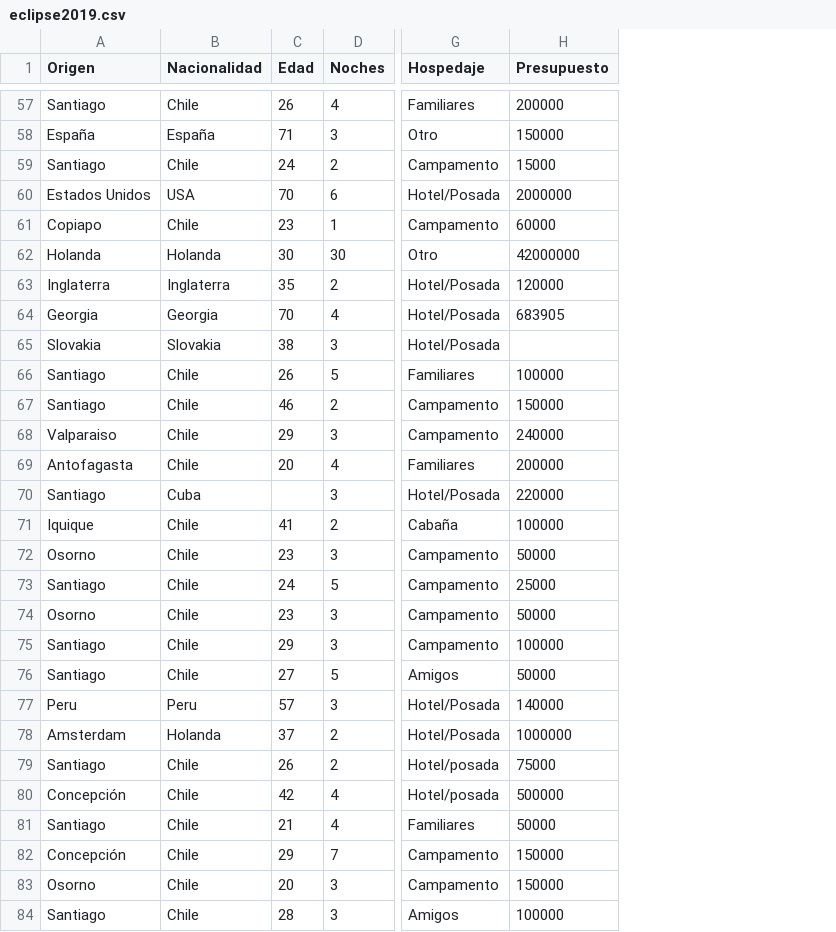
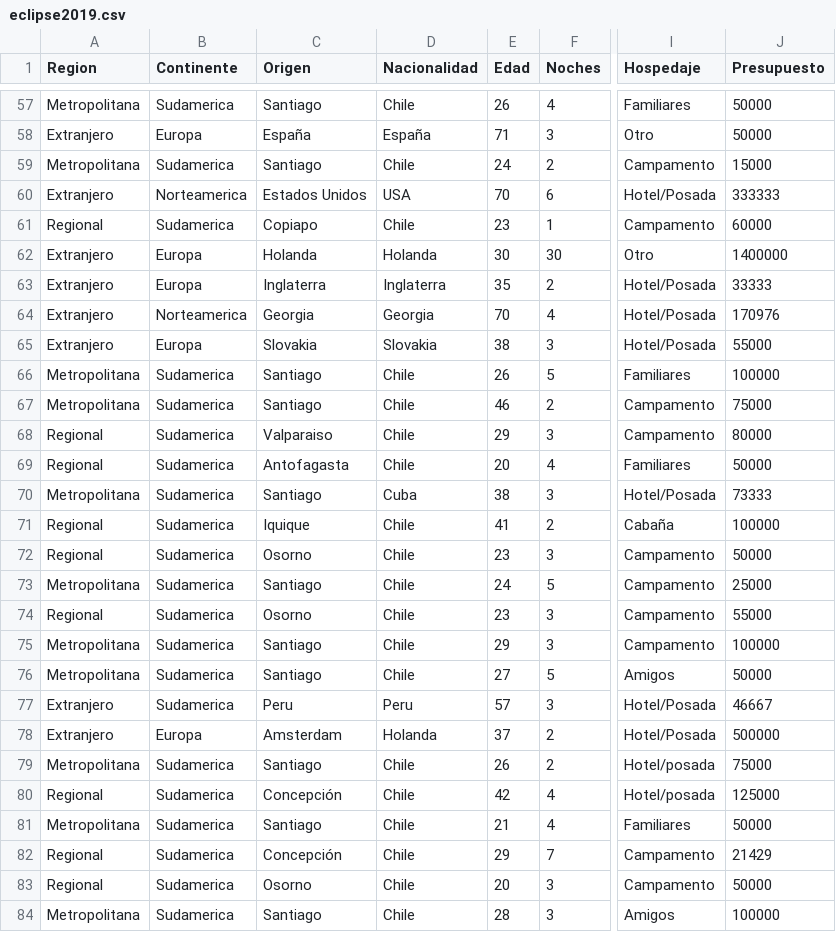
Before and after one commit to jorgeluisplaza/pep3-inferencia, a CSV file: eclipse2019.csv, drawn as a sheet; only a part is shown, gaps mark what is left out; addresses are those after the commit; the diff covers the shown part only; the diff names each change by its address in the sheet, - before the commit and + after, or states it on an @@ line.

```diff
--- a/eclipse2019.csv
+++ b/eclipse2019.csv
+column A (Region), rows 57-84: Metropolitana | Extranjero | Metropolitana | Extranjero | Regional | Extranjero | Extranjero | Extranjero | Extranjero | Metropolitana | Metropolitana | Regional | Regional | Metropolitana | Regional | Regional | Metropolitana | Regional | Metropolitana | Metropolitana | Extranjero | Extranjero | Metropolitana | Regional | Metropolitana | Regional | Regional | Metropolitana
+column B (Continente), rows 57-84: Sudamerica | Europa | Sudamerica | Norteamerica | Sudamerica | Europa | Europa | Norteamerica | Europa | Sudamerica | Sudamerica | Sudamerica | Sudamerica | Sudamerica | Sudamerica | Sudamerica | Sudamerica | Sudamerica | Sudamerica | Sudamerica | Sudamerica | Europa | Sudamerica | Sudamerica | Sudamerica | Sudamerica | Sudamerica | Sudamerica
-J57 (Presupuesto): 200000
+J57 (Presupuesto): 50000
-J58 (Presupuesto): 150000
+J58 (Presupuesto): 50000
-J60 (Presupuesto): 2000000
+J60 (Presupuesto): 333333
-J62 (Presupuesto): 42000000
+J62 (Presupuesto): 1400000
-J63 (Presupuesto): 120000
+J63 (Presupuesto): 33333
-J64 (Presupuesto): 683905
+J64 (Presupuesto): 170976
-J65 (Presupuesto): (empty)
+J65 (Presupuesto): 55000
-J67 (Presupuesto): 150000
+J67 (Presupuesto): 75000
-J68 (Presupuesto): 240000
+J68 (Presupuesto): 80000
-J69 (Presupuesto): 200000
+J69 (Presupuesto): 50000
-E70 (Edad): (empty)
+E70 (Edad): 38
-J70 (Presupuesto): 220000
+J70 (Presupuesto): 73333
-J74 (Presupuesto): 50000
+J74 (Presupuesto): 55000
-J77 (Presupuesto): 140000
+J77 (Presupuesto): 46667
-J78 (Presupuesto): 1000000
+J78 (Presupuesto): 500000
-J80 (Presupuesto): 500000
+J80 (Presupuesto): 125000
-J82 (Presupuesto): 150000
+J82 (Presupuesto): 21429
-J83 (Presupuesto): 150000
+J83 (Presupuesto): 50000
```
Also changed, not shown: 55 edited cells elsewhere in this file.
